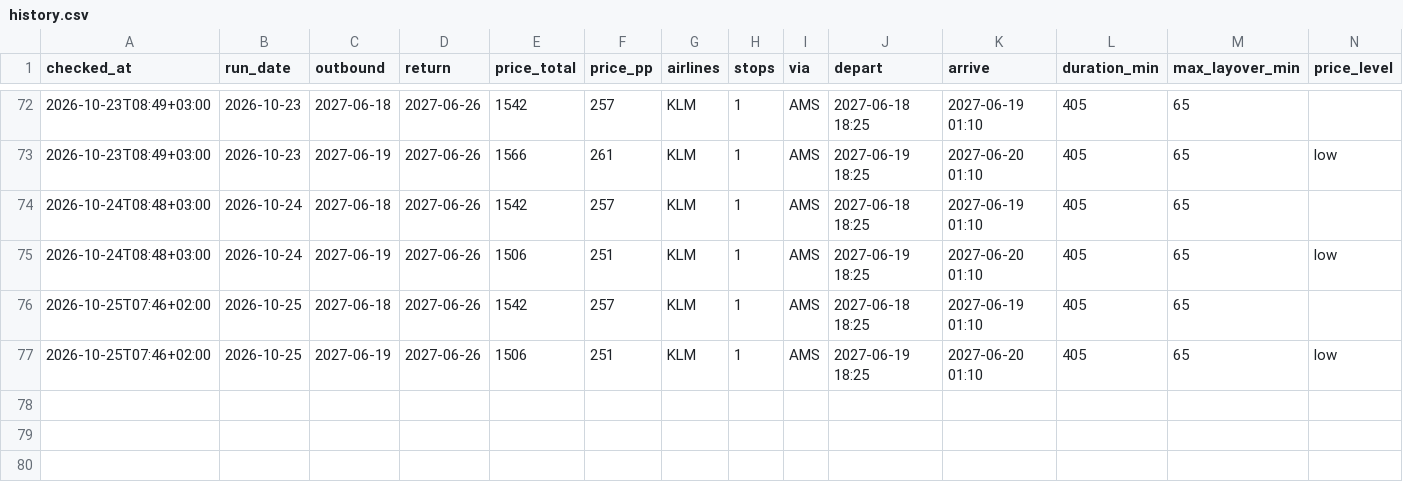
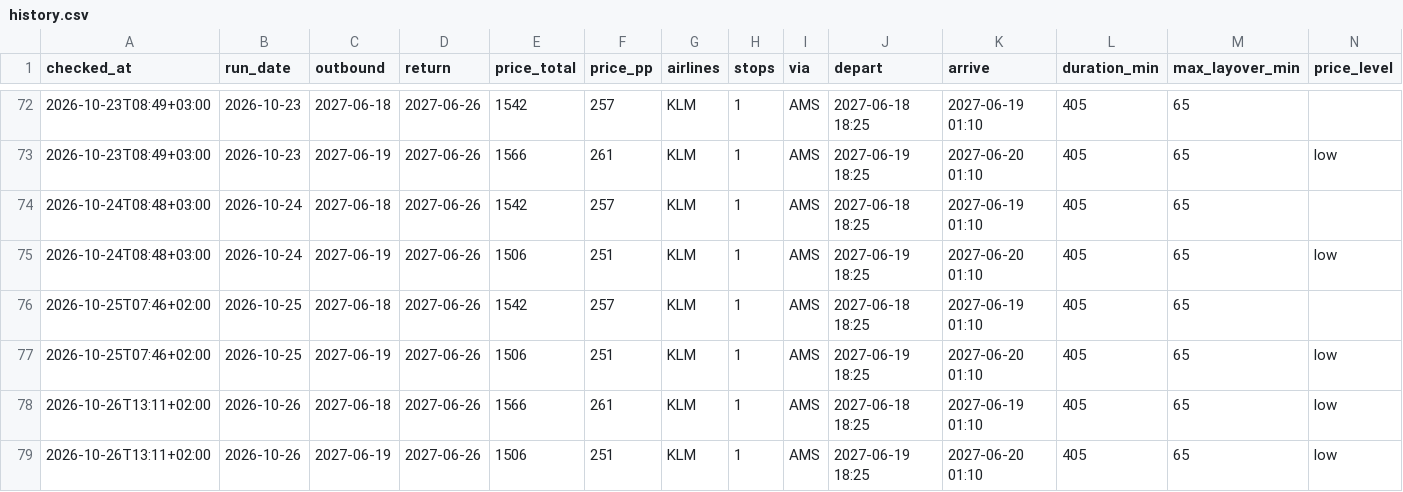
Before and after one commit to BenjBergman/Flight-Price-Monitor, a CSV file: data/history.csv, drawn as a sheet; only a part is shown, gaps mark what is left out; rows hold the shown columns only; the diff names each change by its address in the sheet, - before the commit and + after, or states it on an @@ line.

Commit message:
Price check 2026-10-26

```diff
--- a/data/history.csv
+++ b/data/history.csv
+row 78: 2026-10-26T13:11+02:00 | 2026-10-26 | 2027-06-18 | 2027-06-26 | 1566 | 261 | KLM | 1 | AMS | 2027-06-18 18:25 | 2027-06-19 01:10 | 405 | 65 | low
+row 79: 2026-10-26T13:11+02:00 | 2026-10-26 | 2027-06-19 | 2027-06-26 | 1506 | 251 | KLM | 1 | AMS | 2027-06-19 18:25 | 2027-06-20 01:10 | 405 | 65 | low
```
Also changed, not shown: 5 other files.
